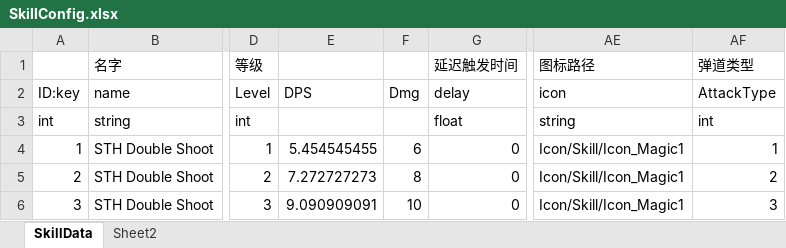
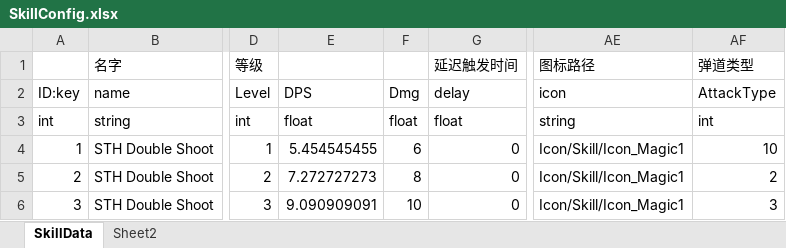
Before and after one commit to explosive-elephant-club/auto-chess, an Excel workbook: Assets/asoliddev - Auto Chess/Config/SkillConfig.xlsx, sheet SkillData, drawn as a sheet; only a part is shown, gaps mark what is left out; values as stored, in another font and other column widths than the file's, no borders; the diff names each change by its address in the sheet, - before the commit and + after, or states it on an @@ line.

```diff
--- a/Assets/asoliddev - Auto Chess/Config/SkillConfig.xlsx (sheet SkillData)
+++ b/Assets/asoliddev - Auto Chess/Config/SkillConfig.xlsx (sheet SkillData)
-E3: (empty)
+E3: float
-F3: (empty)
+F3: float
-AF4 (弹道类型): 1
+AF4 (弹道类型): 10
```
Also changed, not shown: 3 other files.
